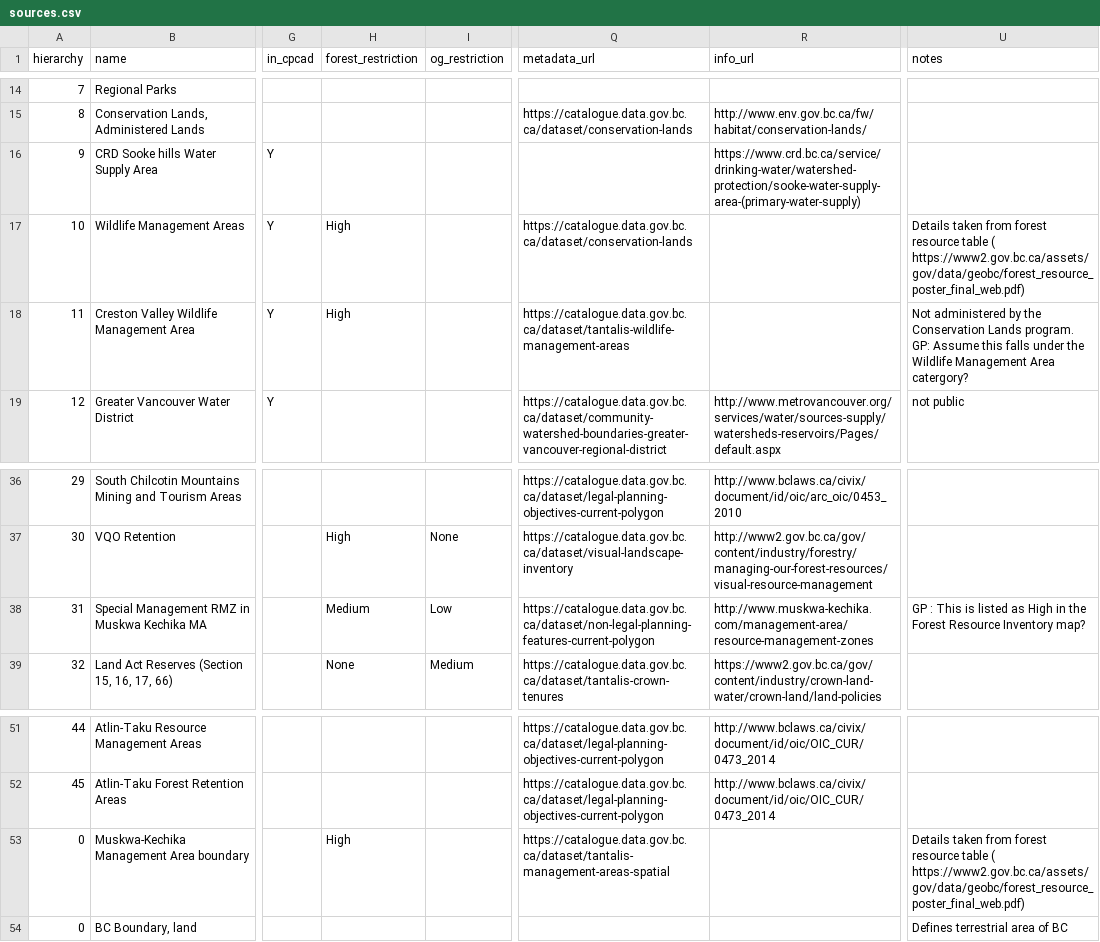
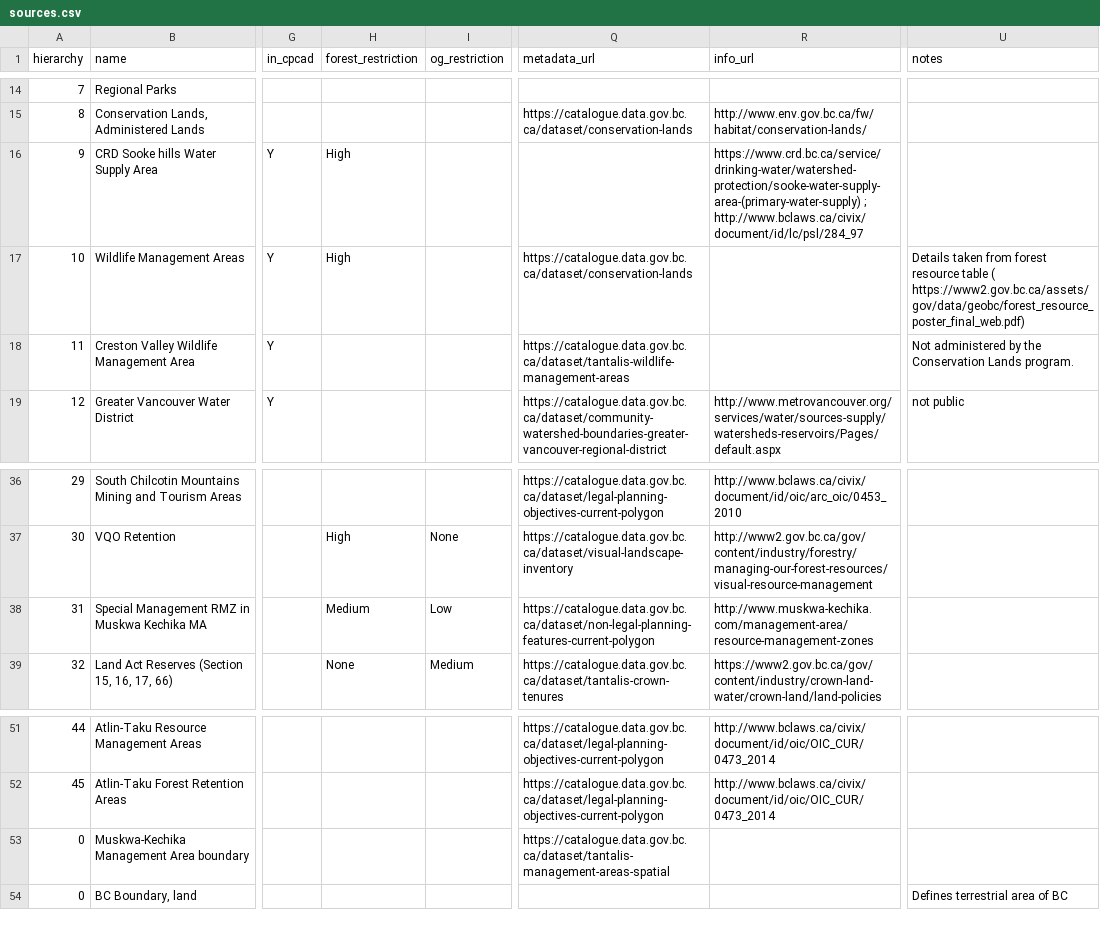
Before and after one commit to bcgov/land-designations-indicator, a CSV file: data-raw/sources.csv, drawn as a sheet; only a part is shown, gaps mark what is left out; the diff names each change by its address in the sheet, - before the commit and + after, or states it on an @@ line.

Commit message:
update csv

```diff
--- a/data-raw/sources.csv
+++ b/data-raw/sources.csv
-H16 (forest_restriction): (empty)
+H16 (forest_restriction): High
-R16 (info_url): https://www.crd.bc.ca/service/drinking-water/watershed-protection/sooke-water-supply-area-(primary-water-supply)
+R16 (info_url): https://www.crd.bc.ca/service/drinking-water/watershed-protection/sooke-water-supply-area-(primary-water-supply) ; http://www.bclaws.ca/civix/document/id/lc/psl/284_97
-H18 (forest_restriction): High
+H18 (forest_restriction): (empty)
-U18 (notes): …Lands program. GP: Assume this falls under the Wildlife Management Area catergory?
+U18 (notes): …Lands program.
-U38 (notes): GP : This is listed as High in the Forest Resource Inventory map?
+U38 (notes): (empty)
-H53 (forest_restriction): High
+H53 (forest_restriction): (empty)
-U53 (notes): Details taken from forest resource table ( https://www2.gov.bc.ca/assets/gov/data/geobc/forest_resource_poster_final_web.pdf)
+U53 (notes): (empty)
```
